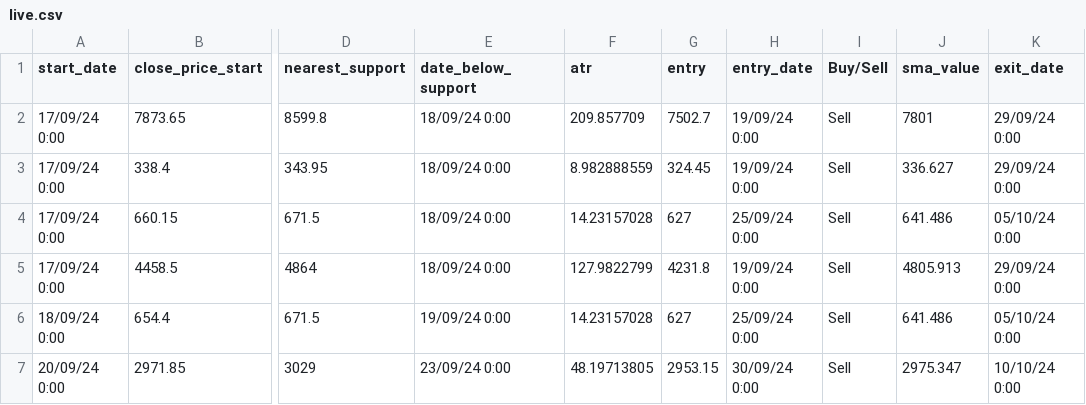
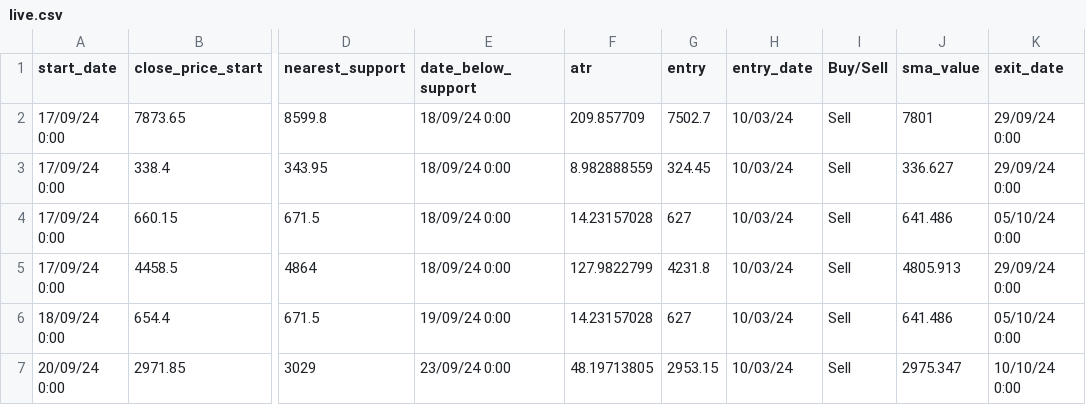
Before and after one commit to auricalgo/auric-fe, a CSV file: live.csv, drawn as a sheet; only a part is shown, gaps mark what is left out; the diff names each change by its address in the sheet, - before the commit and + after, or states it on an @@ line.

```diff
--- a/live.csv
+++ b/live.csv
-H2:H3 (entry_date): 19/09/24 0:00
+H2:H3 (entry_date): 10/03/24
-H4 (entry_date): 25/09/24 0:00
+H4 (entry_date): 10/03/24
-H5 (entry_date): 19/09/24 0:00
+H5 (entry_date): 10/03/24
-H6 (entry_date): 25/09/24 0:00
+H6 (entry_date): 10/03/24
-H7 (entry_date): 30/09/24 0:00
+H7 (entry_date): 10/03/24
```
Also changed, not shown: 2 other files.
